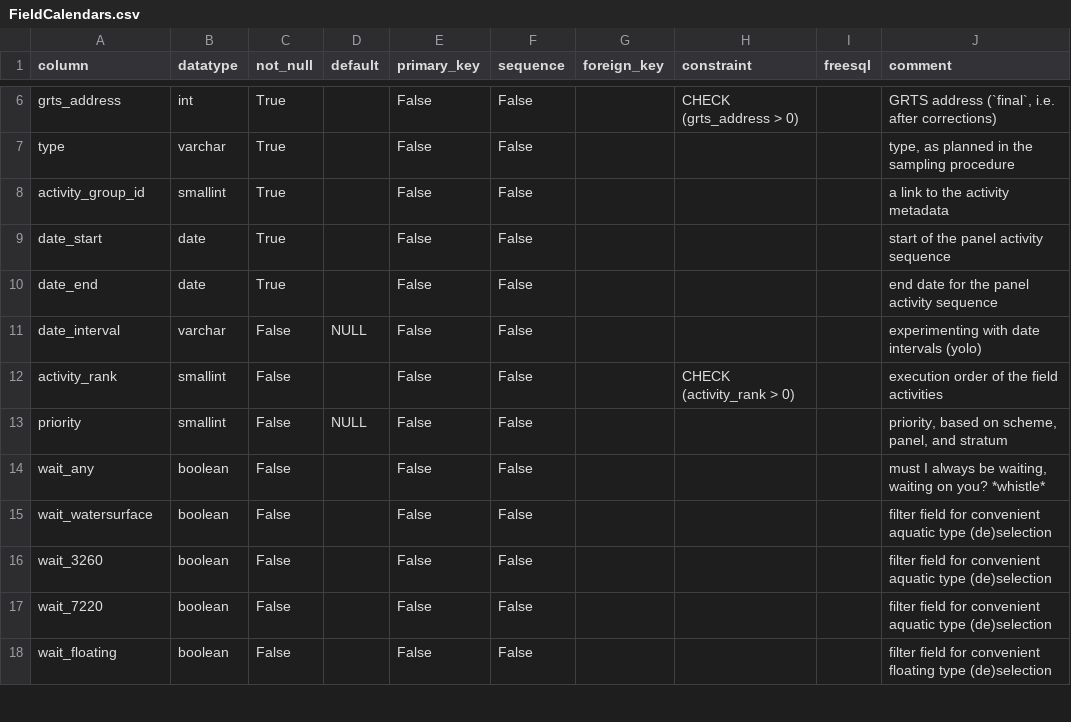
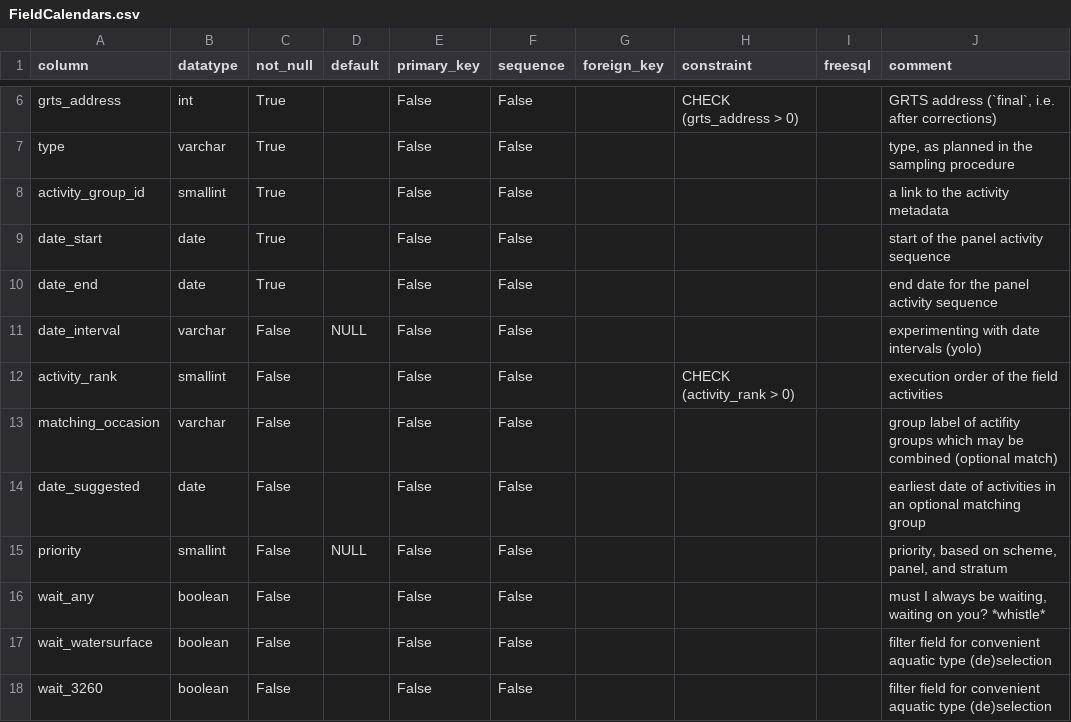
Before and after one commit to inbo/n2khab-mne-monitoring, a CSV file: 900_database_organization/loceval_dev_structure/FieldCalendars.csv, drawn as a sheet; only a part is shown, gaps mark what is left out; the shorter side is filled out with more unchanged rows.

Commit message:
db_tooldev: conceptual notes `matching_occasions`

```diff
--- a/900_database_organization/loceval_dev_structure/FieldCalendars.csv
+++ b/900_database_organization/loceval_dev_structure/FieldCalendars.csv
@@ -12,2 +12,4 @@ date_interval,varchar,False,NULL,False,False,,,,experimenting with date interval
 activity_rank,smallint,False,,False,False,,CHECK (activity_rank > 0),,execution order of the field activities
+matching_occasion,varchar,False,,False,False,,,,group label of actifity groups which may be combined (optional match)
+date_suggested,date,False,,False,False,,,,earliest date of activities in an optional matching group
 priority,smallint,False,NULL,False,False,,,,"priority, based on scheme, panel, and stratum"
```
Also changed, not shown: 4 other files.
